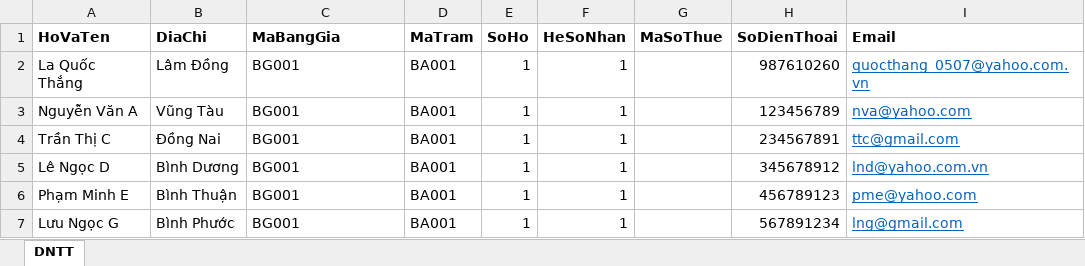
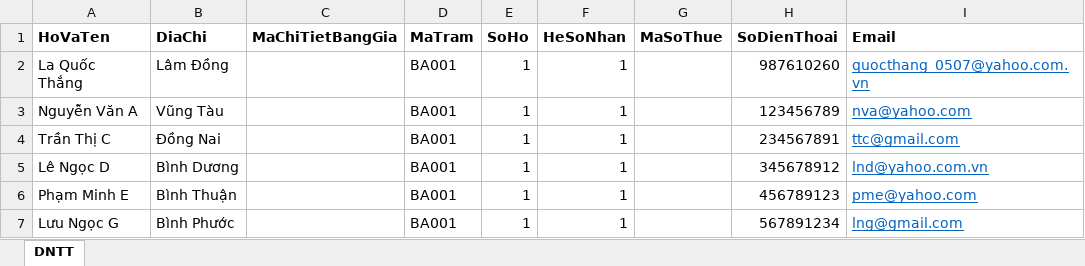
Before and after one commit to quocthang0507/QuanLyDienNang, an Excel workbook: QuanLyDienNang/Templates/NhapThongTinKhachHang_Sample.xlsx, sheet DNTT, drawn as a sheet; only a part is shown; values as stored, in another font and other column widths than the file's, no borders; the diff names each change by its address in the sheet, - before the commit and + after, or states it on an @@ line.

```diff
--- a/QuanLyDienNang/Templates/NhapThongTinKhachHang_Sample.xlsx (sheet DNTT)
+++ b/QuanLyDienNang/Templates/NhapThongTinKhachHang_Sample.xlsx (sheet DNTT)
-C1: MaBangGia
+C1: MaChiTietBangGia
-C2:C7 (MaChiTietBangGia): BG001
+C2:C7 (MaChiTietBangGia): (empty)
```
Also changed, not shown: QuanLyDienNang/Templates/NhapThongTinKhachHang.xlsx, 27 other files.
